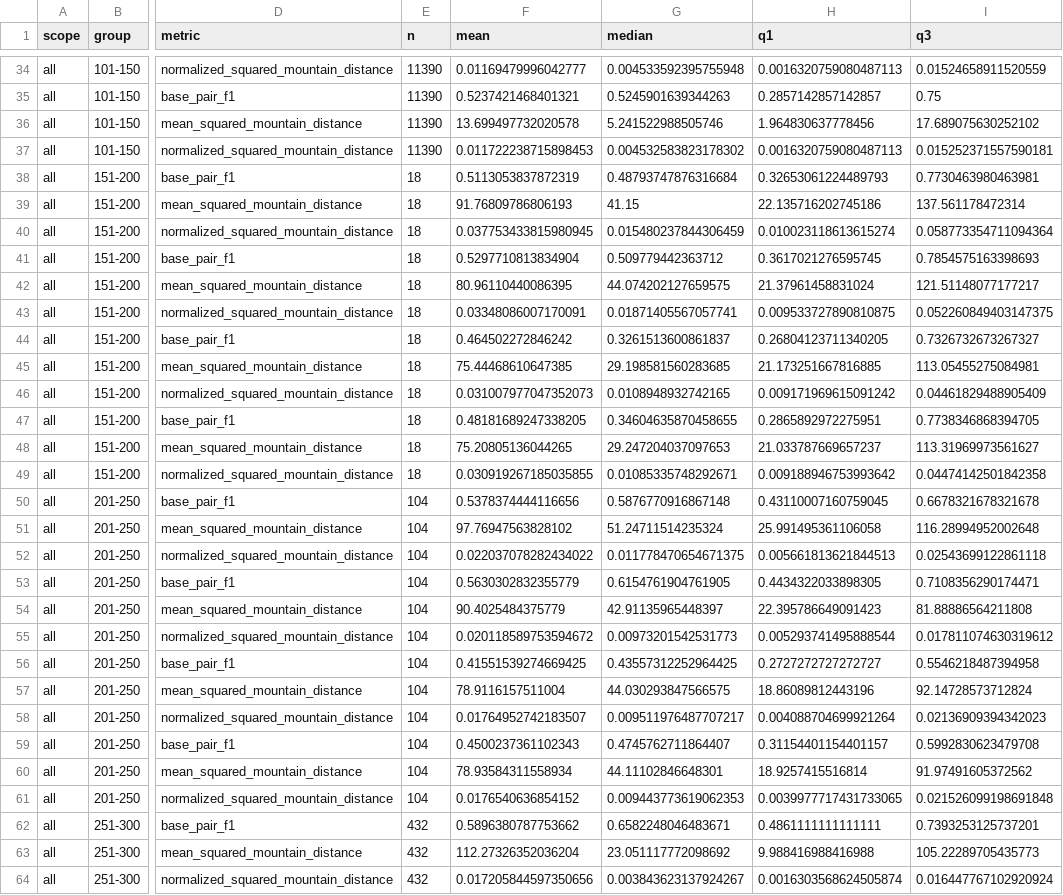
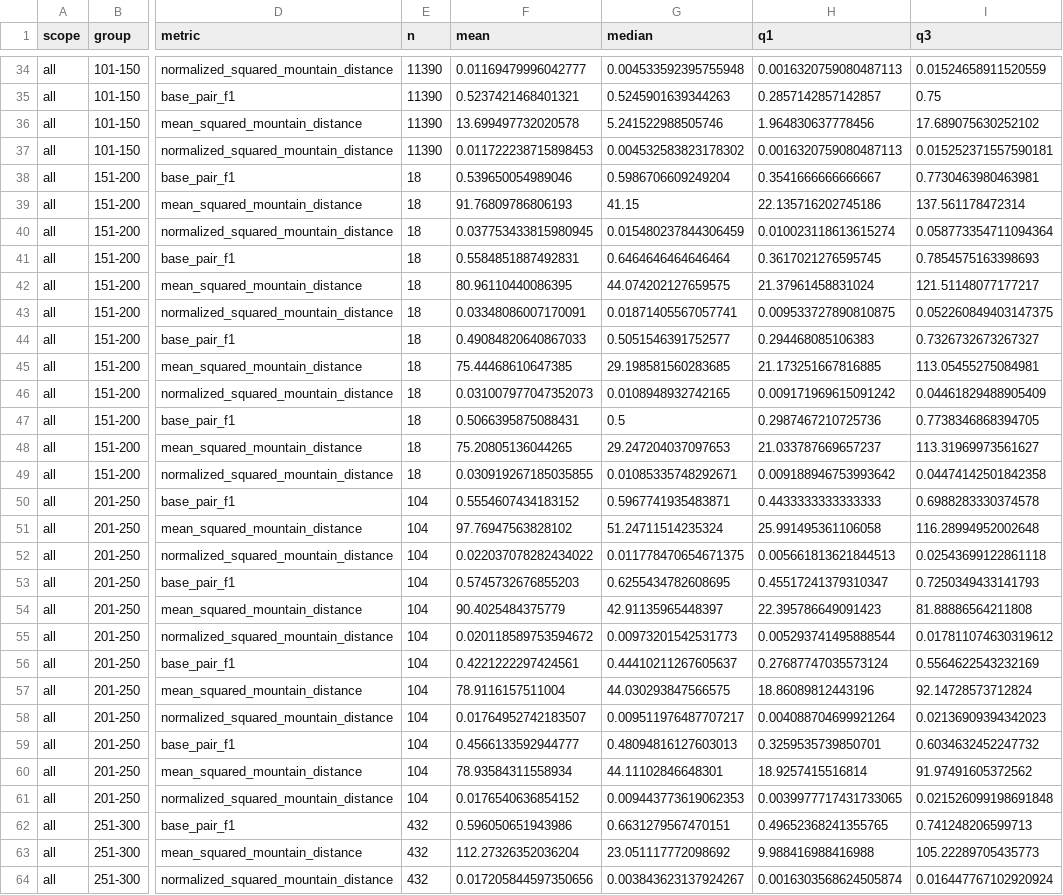
Before and after one commit to TakumiOtagaki/MountainCentroidBenchmark, a CSV file: results/structure_prediction/summary_length_distribution.csv, drawn as a sheet; only a part is shown, gaps mark what is left out; the diff covers the shown part only; the diff names each change by its address in the sheet, - before the commit and + after, or states it on an @@ line.

```diff
--- a/results/structure_prediction/summary_length_distribution.csv
+++ b/results/structure_prediction/summary_length_distribution.csv
-F38 (mean): 0.5113053837872319
+F38 (mean): 0.539650054989046
-G38 (median): 0.48793747876316684
+G38 (median): 0.5986706609249204
-H38 (q1): 0.32653061224489793
+H38 (q1): 0.3541666666666667
-F41 (mean): 0.5297710813834904
+F41 (mean): 0.5584851887492831
-G41 (median): 0.509779442363712
+G41 (median): 0.6464646464646464
-F44 (mean): 0.464502272846242
+F44 (mean): 0.49084820640867033
-G44 (median): 0.3261513600861837
+G44 (median): 0.5051546391752577
-H44 (q1): 0.26804123711340205
+H44 (q1): 0.294468085106383
-F47 (mean): 0.48181689247338205
+F47 (mean): 0.5066395875088431
-G47 (median): 0.34604635870458655
+G47 (median): 0.5
-H47 (q1): 0.2865892972275951
+H47 (q1): 0.2987467210725736
-F50 (mean): 0.5378374444116656
+F50 (mean): 0.5554607434183152
-G50 (median): 0.5876770916867148
+G50 (median): 0.5967741935483871
-H50 (q1): 0.43110007160759045
+H50 (q1): 0.4433333333333333
-I50 (q3): 0.6678321678321678
+I50 (q3): 0.6988283330374578
-F53 (mean): 0.5630302832355779
+F53 (mean): 0.5745732676855203
-G53 (median): 0.6154761904761905
+G53 (median): 0.6255434782608695
-H53 (q1): 0.4434322033898305
+H53 (q1): 0.45517241379310347
-I53 (q3): 0.7108356290174471
+I53 (q3): 0.7250349433141793
-F56 (mean): 0.41551539274669425
+F56 (mean): 0.4221222297424561
-G56 (median): 0.43557312252964425
+G56 (median): 0.44410211267605637
-H56 (q1): 0.2727272727272727
+H56 (q1): 0.27687747035573124
-I56 (q3): 0.5546218487394958
+I56 (q3): 0.5564622543232169
-F59 (mean): 0.4500237361102343
+F59 (mean): 0.4566133592944777
-G59 (median): 0.4745762711864407
+G59 (median): 0.48094816127603013
-H59 (q1): 0.31154401154401157
+H59 (q1): 0.3259535739850701
-I59 (q3): 0.5992830623479708
+I59 (q3): 0.6034632452247732
-F62 (mean): 0.5896380787753662
+F62 (mean): 0.596050651943986
-G62 (median): 0.6582248046483671
+G62 (median): 0.6631279567470151
-H62 (q1): 0.4861111111111111
+H62 (q1): 0.49652368241355765
-I62 (q3): 0.7393253125737201
+I62 (q3): 0.741248206599713
```
Also changed, not shown: 11 edited cells elsewhere in this file, results/hybrid/distribution_summary.csv, results/hybrid/run_summary.csv, 31 other files.
